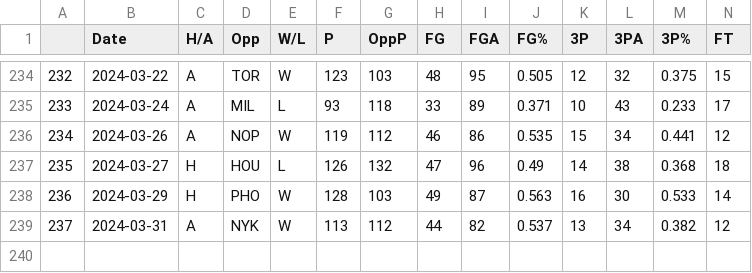
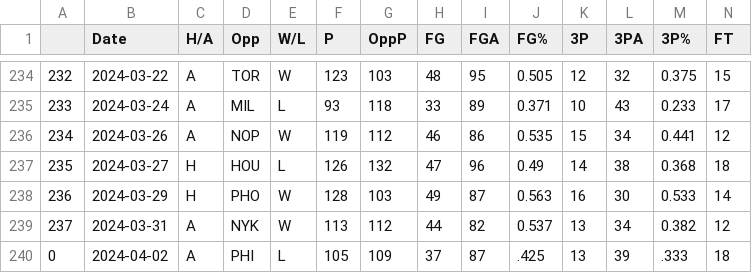
Before and after one commit to NevinG/AIM-F23-Basketball-Predictor, a CSV file: data/OKC.csv, drawn as a sheet; only a part is shown, gaps mark what is left out; rows hold the shown columns only; the diff names each change by its address in the sheet, - before the commit and + after, or states it on an @@ line.

```diff
--- a/data/OKC.csv
+++ b/data/OKC.csv
+row 240: 0 | 2024-04-02 | A | PHI | L | 105 | 109 | 37 | 87 | .425 | 13 | 39 | .333 | 18
```
Also changed, not shown: data/CLE.csv, data/HOU.csv, 18 other files.
